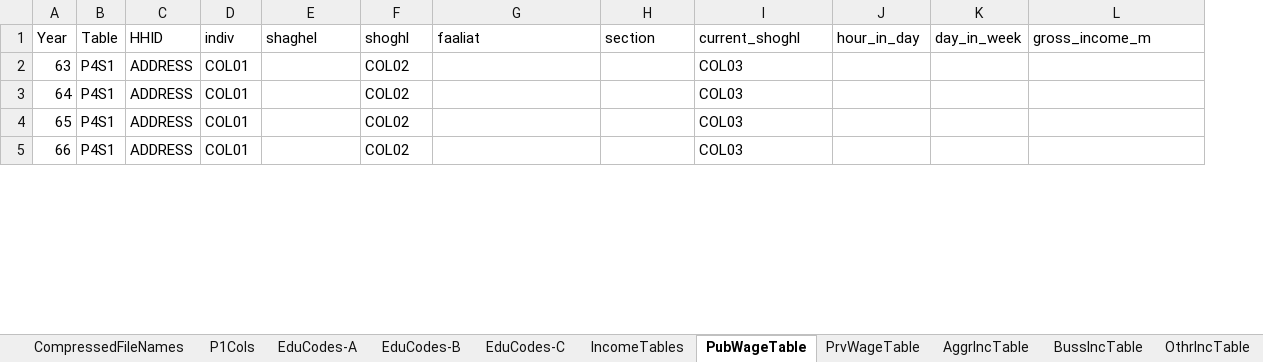
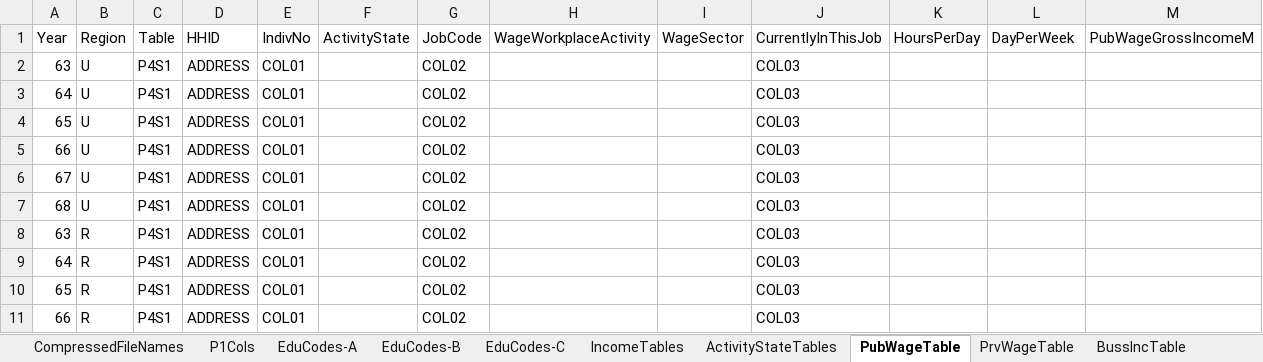
Before and after one commit to IPRCIRI/IRHEIS, an Excel workbook: Data/MetaData.xlsx, sheet PubWageTable, drawn as a sheet; only a part is shown; values as stored, in another font and other column widths than the file's, no borders; removed rows and columns are numbered as before the commit, all else as after; rows hold the shown columns only; the diff names each change by its address in the sheet, - before the commit and + after, or states it on an @@ line.

Commit message:
Correct Income Codes and Metadata for <68

```diff
--- a/Data/MetaData.xlsx (sheet PubWageTable)
+++ b/Data/MetaData.xlsx (sheet PubWageTable)
+sheet tab: ActivityStateTables
+column B, rows 8-11: all R
-row 1: Year | Table | HHID | indiv | shaghel | shoghl | faaliat | section | current_shoghl | hour_in_day | day_in_week | gross_income_m
+row 1: Year | Region | Table | HHID | IndivNo | ActivityState | JobCode | WageWorkplaceActivity | WageSector | CurrentlyInThisJob | HoursPerDay | DayPerWeek | PubWageGrossIncomeM
+row 2: 63 | U | P4S1 | ADDRESS | COL01 |  | COL02 |  |  | COL03
+row 3: 64 | U | P4S1 | ADDRESS | COL01 |  | COL02 |  |  | COL03
+row 4: 65 | U | P4S1 | ADDRESS | COL01 |  | COL02 |  |  | COL03
+row 5: 66 | U | P4S1 | ADDRESS | COL01 |  | COL02 |  |  | COL03
+row 6: 67 | U | P4S1 | ADDRESS | COL01 |  | COL02 |  |  | COL03
+row 7: 68 | U | P4S1 | ADDRESS | COL01 |  | COL02 |  |  | COL03
```
Also changed, not shown: sheet PrvWageTable, sheet OthrIncTable, sheet AggrIncTable, sheet BussIncTable, sheet SubsidyTable, other sheet tabs, 9 other files.
